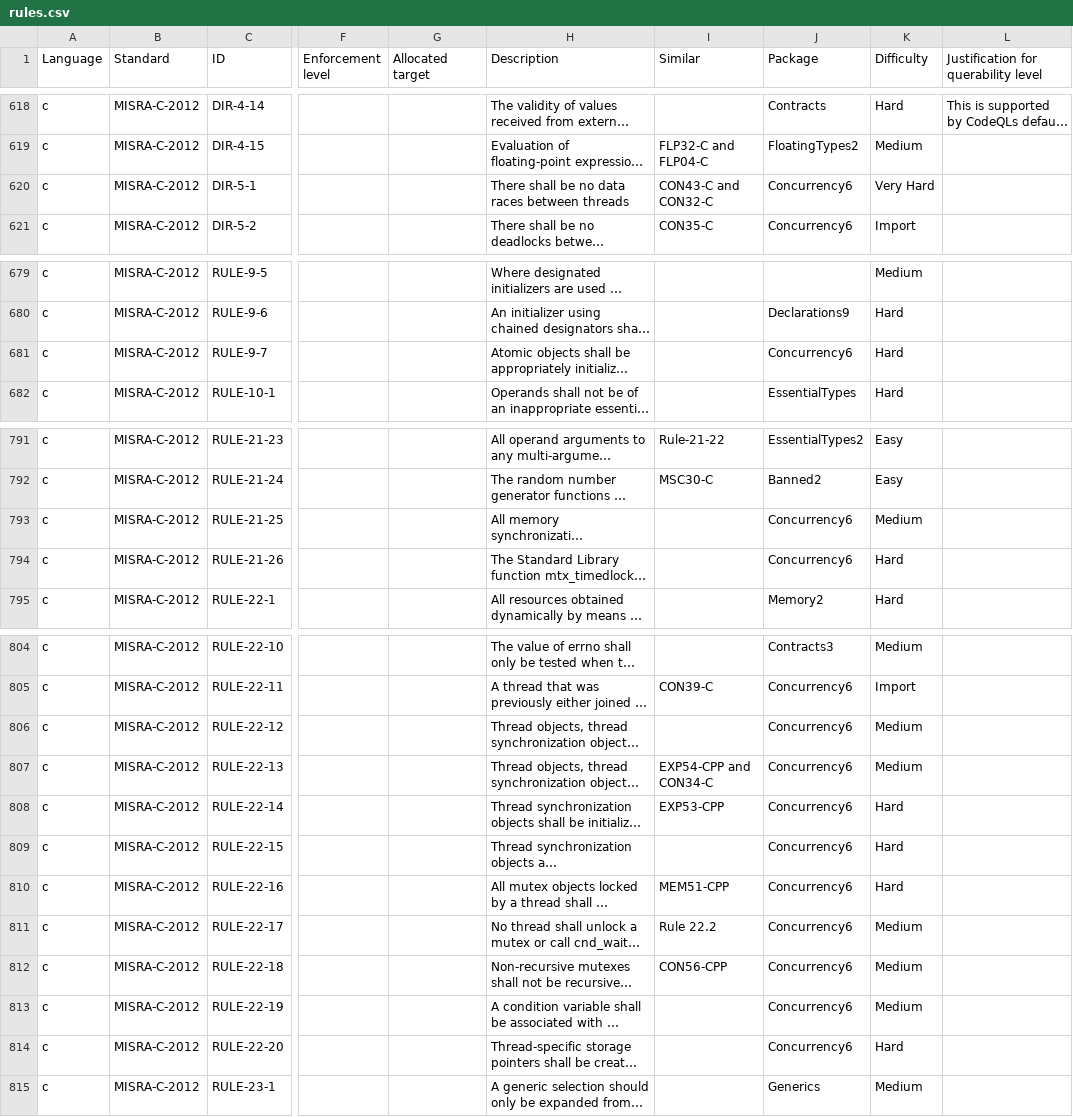
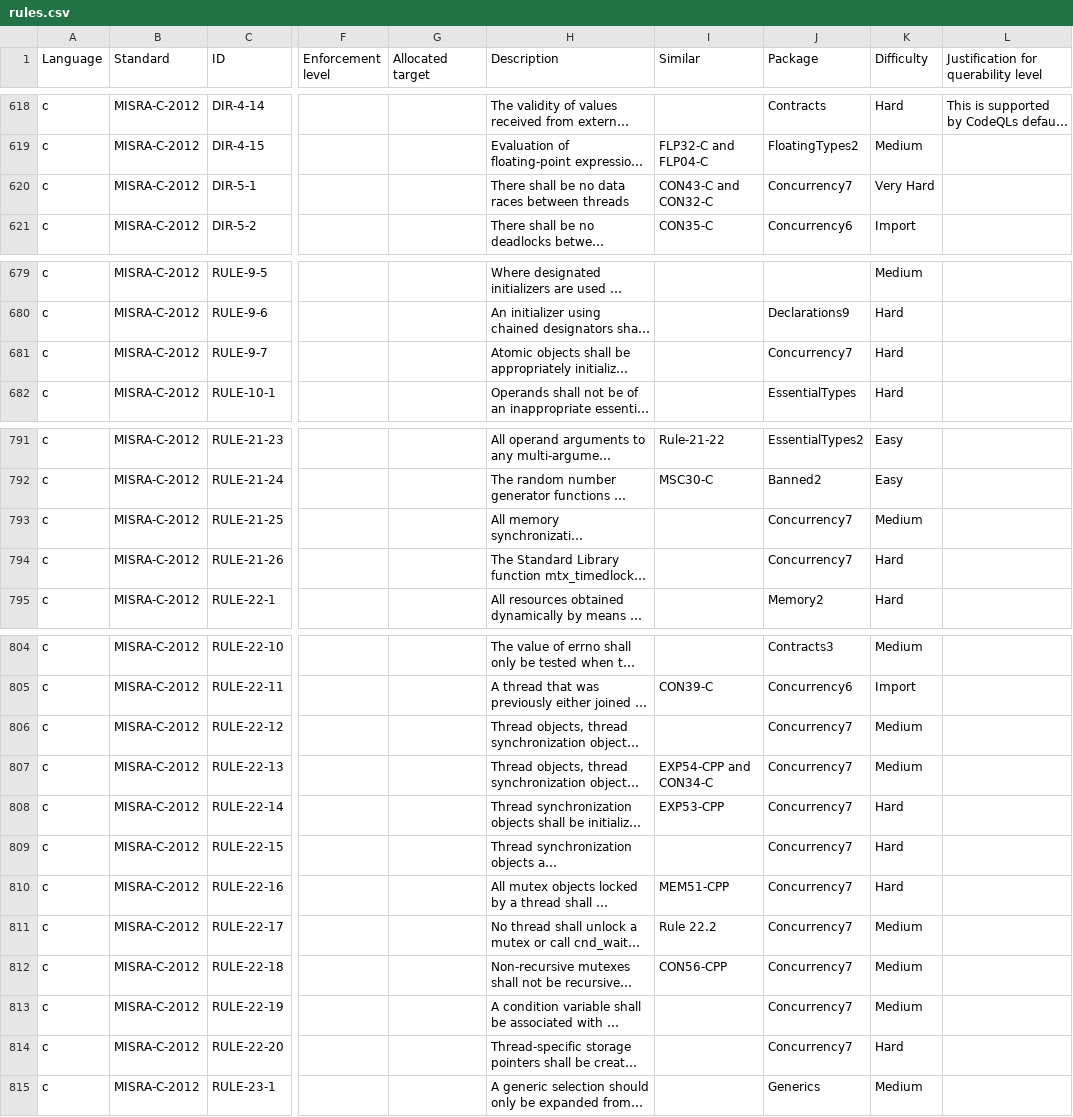
Before and after one commit to github/codeql-coding-standards, a CSV file: rules.csv, drawn as a sheet; only a part is shown, gaps mark what is left out; long unchanged cells end in …; the diff names each change by its address in the sheet, - before the commit and + after, or states it on an @@ line.

Commit message:
Implement Concurrency6 package -- split out Concurrency7

```diff
--- a/rules.csv
+++ b/rules.csv
-J620 (Package): Concurrency6
+J620 (Package): Concurrency7
-J681 (Package): Concurrency6
+J681 (Package): Concurrency7
-J793:J794 (Package): Concurrency6
+J793:J794 (Package): Concurrency7
-J806:J814 (Package): Concurrency6
+J806:J814 (Package): Concurrency7
```
Also changed, not shown: 32 other files.
